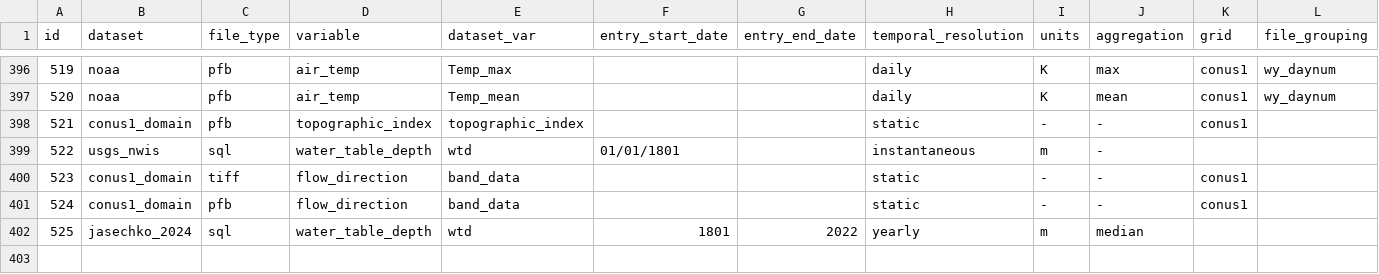
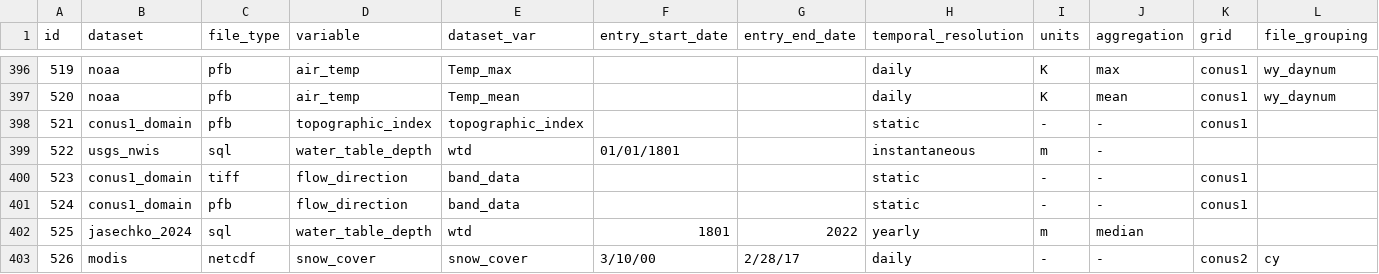
Before and after one commit to hydroframe/hf_hydrodata, a CSV file: src/hf_hydrodata/model/data_catalog_entry.csv, drawn as a sheet; only a part is shown, gaps mark what is left out; rows hold the shown columns only; the diff names each change by its address in the sheet, - before the commit and + after, or states it on an @@ line.

Commit message:
Add snow cover dataset (#171)
* add cloud-free snow cover dataset

* fix unsupported characters

* update tests and available substitution keys

* update tests and allow to substitute calendar year

* increment version

```diff
--- a/src/hf_hydrodata/model/data_catalog_entry.csv
+++ b/src/hf_hydrodata/model/data_catalog_entry.csv
+row 403: 526 | modis | netcdf | snow_cover | snow_cover | 3/10/00 | 2/28/17 | daily | - | - | conus2 | cy
```
Also changed, not shown: 7 other files.
